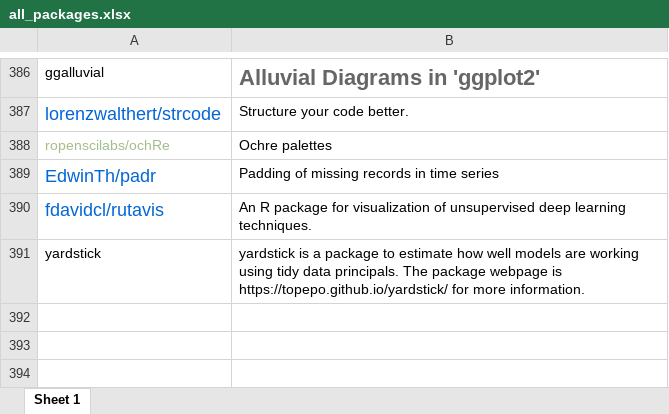
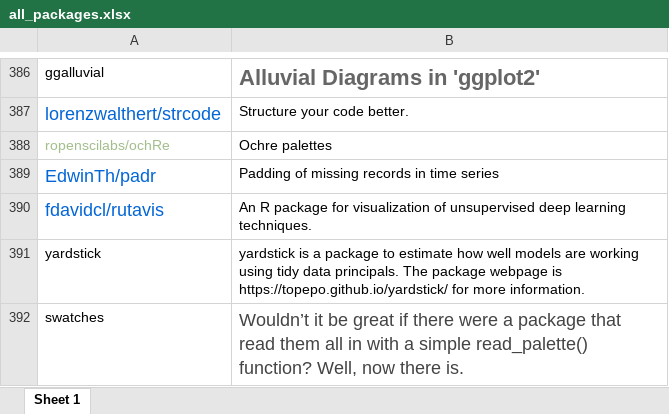
Before and after one commit to verajosemanuel/tidyviz, an Excel workbook: all_packages.xlsx, sheet Sheet 1, drawn as a sheet; only a part is shown, gaps mark what is left out; values as stored, in another font and other column widths than the file's, no borders; the diff names each change by its address in the sheet, - before the commit and + after, or states it on an @@ line.

Commit message:
swatches

```diff
--- a/all_packages.xlsx (sheet Sheet 1)
+++ b/all_packages.xlsx (sheet Sheet 1)
+row 392: swatches | Wouldn’t it be great if there were a package that read them all in with a simple read_palette() function? Well, now there is.
```
Also changed, not shown: 1 other file.
